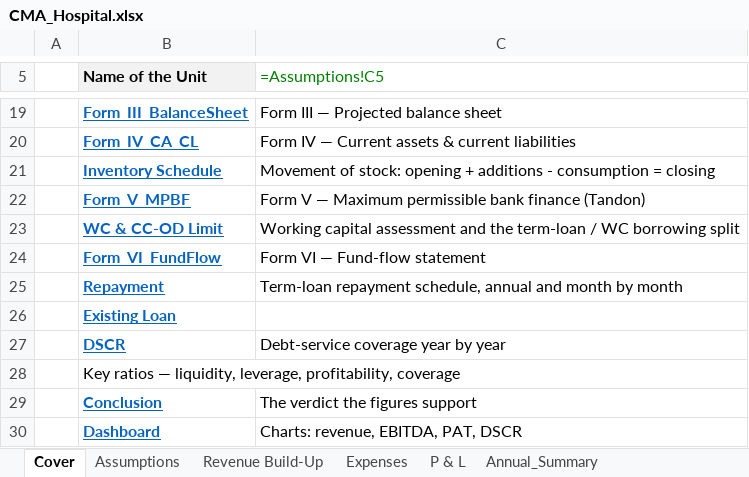
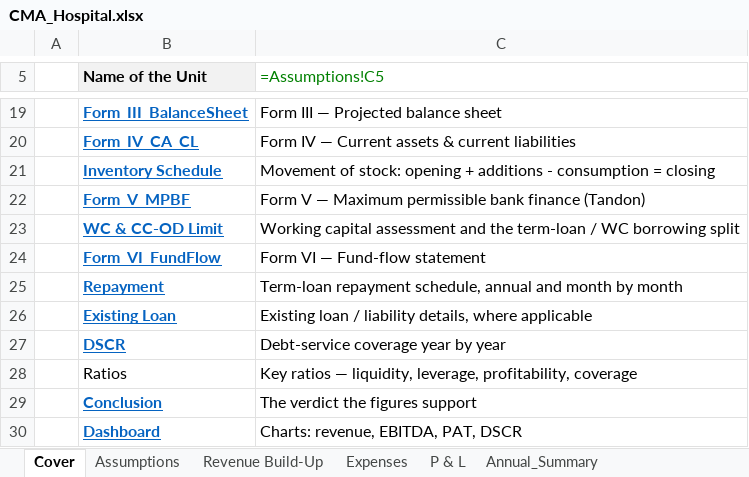
Before and after one commit to infocrestfinservices/Finthara-backend, an Excel workbook: templates/hospital_cma/CMA_Hospital.xlsx, sheet Cover, drawn as a sheet; only a part is shown, gaps mark what is left out; values as stored, in another font and other column widths than the file's, no borders; formulas without a stored value are shown as written; removed rows and columns are numbered as before the commit, all else as after; the diff names each change by its address in the sheet, - before the commit and + after, or states it on an @@ line.

```diff
--- a/templates/hospital_cma/CMA_Hospital.xlsx (sheet Cover)
+++ b/templates/hospital_cma/CMA_Hospital.xlsx (sheet Cover)
-C26 (=Assumptions!C5): (empty)
+C26 (=Assumptions!C5): Existing loan / liability details, where applicable
-row 28:  | Key ratios — liquidity, leverage, profitability, coverage
+row 28:  | Ratios | Key ratios — liquidity, leverage, profitability, coverage
```
Also changed, not shown: templates/education_cma/CMA_Education.xlsx, templates/media_cma/CMA_Media.xlsx, 10 other files.
